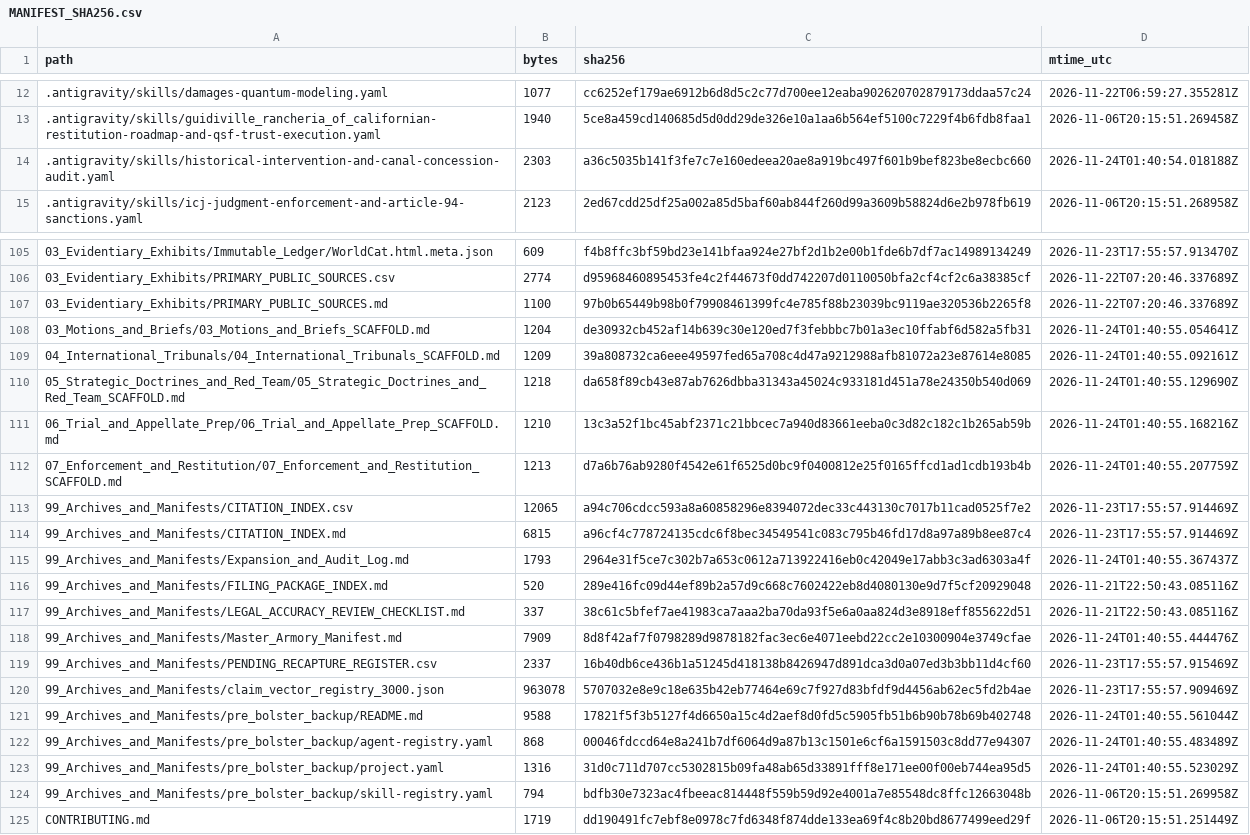
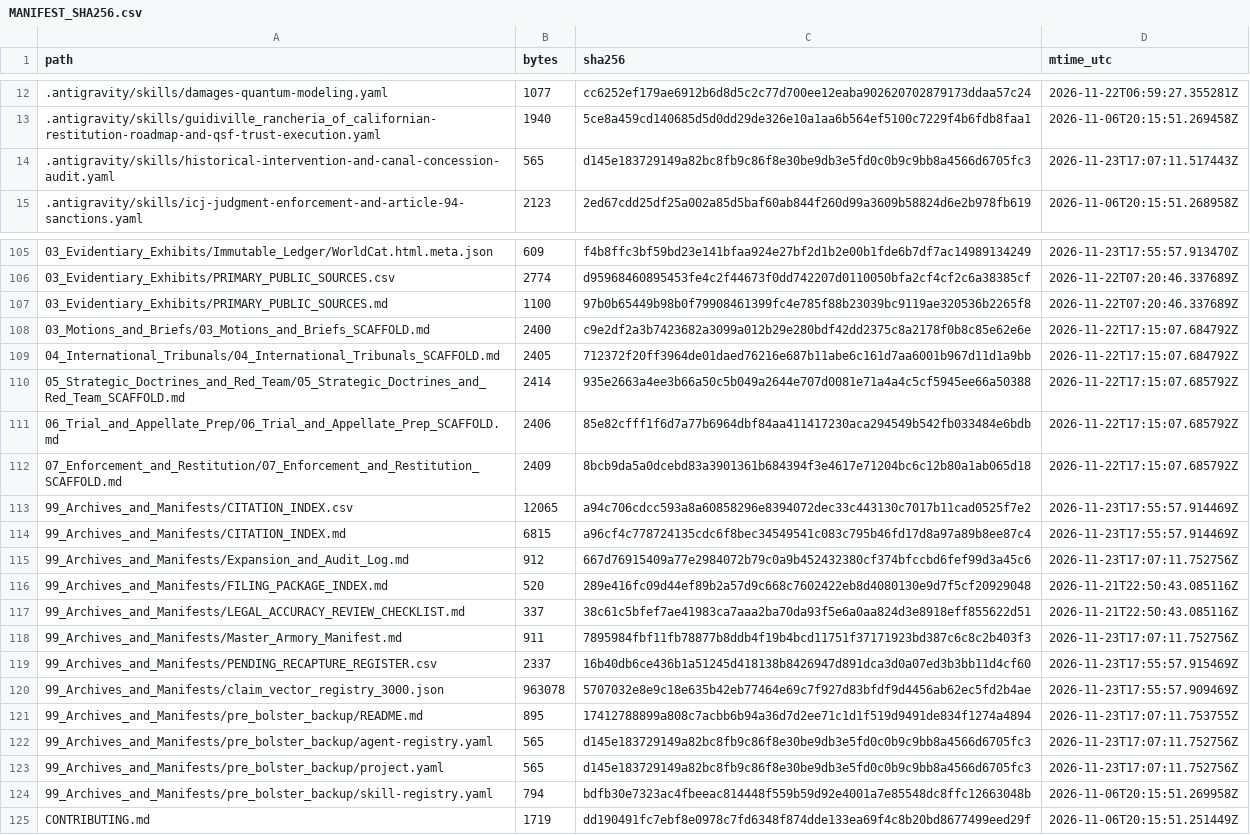
Before and after one commit to GlobalRestitutionAlliance/turtle-island-us-ca-guidiville-rancheria-of-california-master-litigation, a CSV file: 99_Archives_and_Manifests/MANIFEST_SHA256.csv, drawn as a sheet; only a part is shown, gaps mark what is left out; the diff covers the shown part only.

```diff
--- a/99_Archives_and_Manifests/MANIFEST_SHA256.csv
+++ b/99_Archives_and_Manifests/MANIFEST_SHA256.csv
@@ -13,3 +13,3 @@ path,bytes,sha256,mtime_utc
 .antigravity/skills/guidiville_rancheria_of_californian-restitution-roadmap-and-qsf-trust-execution.yaml,1940,5ce8a459cd140685d5d0dd29de326e10a1aa6b564ef5100c7229f4b6fdb8faa1,2026-11-06T20:15:51.269458Z
-.antigravity/skills/historical-intervention-and-canal-concession-audit.yaml,2303,a36c5035b141f3fe7c7e160edeea20ae8a919bc497f601b9bef823be8ecbc660,2026-11-24T01:40:54.018188Z
+.antigravity/skills/historical-intervention-and-canal-concession-audit.yaml,565,d145e183729149a82bc8fb9c86f8e30be9db3e5fd0c0b9c9bb8a4566d6705fc3,2026-11-23T17:07:11.517443Z
 .antigravity/skills/icj-judgment-enforcement-and-article-94-sanctions.yaml,2123,2ed67cdd25df25a002a85d5baf60ab844f260d99a3609b58824d6e2b978fb619,2026-11-06T20:15:51.268958Z
@@ -107,18 +107,18 @@ path,bytes,sha256,mtime_utc
 03_Evidentiary_Exhibits/PRIMARY_PUBLIC_SOURCES.md,1100,97b0b65449b98b0f79908461399fc4e785f88b23039bc9119ae320536b2265f8,2026-11-22T07:20:46.337689Z
-03_Motions_and_Briefs/03_Motions_and_Briefs_SCAFFOLD.md,1204,de30932cb452af14b639c30e120ed7f3febbbc7b01a3ec10ffabf6d582a5fb31,2026-11-24T01:40:55.054641Z
-04_International_Tribunals/04_International_Tribunals_SCAFFOLD.md,1209,39a808732ca6eee49597fed65a708c4d47a9212988afb81072a23e87614e8085,2026-11-24T01:40:55.092161Z
-05_Strategic_Doctrines_and_Red_Team/05_Strategic_Doctrines_and_Red_Team_SCAFFOLD.md,1218,da658f89cb43e87ab7626dbba31343a45024c933181d451a78e24350b540d069,2026-11-24T01:40:55.129690Z
-06_Trial_and_Appellate_Prep/06_Trial_and_Appellate_Prep_SCAFFOLD.md,1210,13c3a52f1bc45abf2371c21bbcec7a940d83661eeba0c3d82c182c1b265ab59b,2026-11-24T01:40:55.168216Z
-07_Enforcement_and_Restitution/07_Enforcement_and_Restitution_SCAFFOLD.md,1213,d7a6b76ab9280f4542e61f6525d0bc9f0400812e25f0165ffcd1ad1cdb193b4b,2026-11-24T01:40:55.207759Z
+03_Motions_and_Briefs/03_Motions_and_Briefs_SCAFFOLD.md,2400,c9e2df2a3b7423682a3099a012b29e280bdf42dd2375c8a2178f0b8c85e62e6e,2026-11-22T17:15:07.684792Z
+04_International_Tribunals/04_International_Tribunals_SCAFFOLD.md,2405,712372f20ff3964de01daed76216e687b11abe6c161d7aa6001b967d11d1a9bb,2026-11-22T17:15:07.684792Z
+05_Strategic_Doctrines_and_Red_Team/05_Strategic_Doctrines_and_Red_Team_SCAFFOLD.md,2414,935e2663a4ee3b66a50c5b049a2644e707d0081e71a4a4c5cf5945ee66a50388,2026-11-22T17:15:07.685792Z
+06_Trial_and_Appellate_Prep/06_Trial_and_Appellate_Prep_SCAFFOLD.md,2406,85e82cfff1f6d7a77b6964dbf84aa411417230aca294549b542fb033484e6bdb,2026-11-22T17:15:07.685792Z
+07_Enforcement_and_Restitution/07_Enforcement_and_Restitution_SCAFFOLD.md,2409,8bcb9da5a0dcebd83a3901361b684394f3e4617e71204bc6c12b80a1ab065d18,2026-11-22T17:15:07.685792Z
 99_Archives_and_Manifests/CITATION_INDEX.csv,12065,a94c706cdcc593a8a60858296e8394072dec33c443130c7017b11cad0525f7e2,2026-11-23T17:55:57.914469Z
 99_Archives_and_Manifests/CITATION_INDEX.md,6815,a96cf4c778724135cdc6f8bec34549541c083c795b46fd17d8a97a89b8ee87c4,2026-11-23T17:55:57.914469Z
-99_Archives_and_Manifests/Expansion_and_Audit_Log.md,1793,2964e31f5ce7c302b7a653c0612a713922416eb0c42049e17abb3c3ad6303a4f,2026-11-24T01:40:55.367437Z
+99_Archives_and_Manifests/Expansion_and_Audit_Log.md,912,667d76915409a77e2984072b79c0a9b452432380cf374bfccbd6fef99d3a45c6,2026-11-23T17:07:11.752756Z
 99_Archives_and_Manifests/FILING_PACKAGE_INDEX.md,520,289e416fc09d44ef89b2a57d9c668c7602422eb8d4080130e9d7f5cf20929048,2026-11-21T22:50:43.085116Z
 99_Archives_and_Manifests/LEGAL_ACCURACY_REVIEW_CHECKLIST.md,337,38c61c5bfef7ae41983ca7aaa2ba70da93f5e6a0aa824d3e8918eff855622d51,2026-11-21T22:50:43.085116Z
-99_Archives_and_Manifests/Master_Armory_Manifest.md,7909,8d8f42af7f0798289d9878182fac3ec6e4071eebd22cc2e10300904e3749cfae,2026-11-24T01:40:55.444476Z
+99_Archives_and_Manifests/Master_Armory_Manifest.md,911,7895984fbf11fb78877b8ddb4f19b4bcd11751f37171923bd387c6c8c2b403f3,2026-11-23T17:07:11.752756Z
 99_Archives_and_Manifests/PENDING_RECAPTURE_REGISTER.csv,2337,16b40db6ce436b1a51245d418138b8426947d891dca3d0a07ed3b3bb11d4cf60,2026-11-23T17:55:57.915469Z
 99_Archives_and_Manifests/claim_vector_registry_3000.json,963078,5707032e8e9c18e635b42eb77464e69c7f927d83bfdf9d4456ab62ec5fd2b4ae,2026-11-23T17:55:57.909469Z
-99_Archives_and_Manifests/pre_bolster_backup/README.md,9588,17821f5f3b5127f4d6650a15c4d2aef8d0fd5c5905fb51b6b90b78b69b402748,2026-11-24T01:40:55.561044Z
-99_Archives_and_Manifests/pre_bolster_backup/agent-registry.yaml,868,00046fdccd64e8a241b7df6064d9a87b13c1501e6cf6a1591503c8dd77e94307,2026-11-24T01:40:55.483489Z
-99_Archives_and_Manifests/pre_bolster_backup/project.yaml,1316,31d0c711d707cc5302815b09fa48ab65d33891fff8e171ee00f00eb744ea95d5,2026-11-24T01:40:55.523029Z
+99_Archives_and_Manifests/pre_bolster_backup/README.md,895,17412788899a808c7acbb6b94a36d7d2ee71c1d1f519d9491de834f1274a4894,2026-11-23T17:07:11.753755Z
+99_Archives_and_Manifests/pre_bolster_backup/agent-registry.yaml,565,d145e183729149a82bc8fb9c86f8e30be9db3e5fd0c0b9c9bb8a4566d6705fc3,2026-11-23T17:07:11.752756Z
+99_Archives_and_Manifests/pre_bolster_backup/project.yaml,565,d145e183729149a82bc8fb9c86f8e30be9db3e5fd0c0b9c9bb8a4566d6705fc3,2026-11-23T17:07:11.752756Z
 99_Archives_and_Manifests/pre_bolster_backup/skill-registry.yaml,794,bdfb30e7323ac4fbeeac814448f559b59d92e4001a7e85548dc8ffc12663048b,2026-11-06T20:15:51.269958Z
```
Also changed, not shown: 77 edited cells elsewhere in this file, 37 other files.
